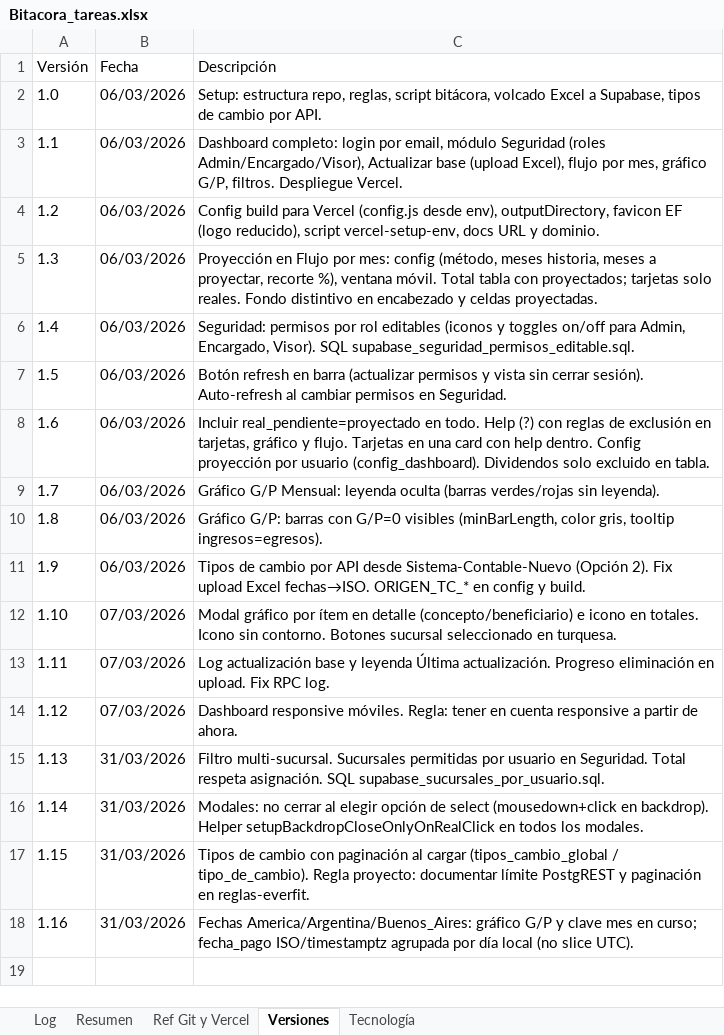
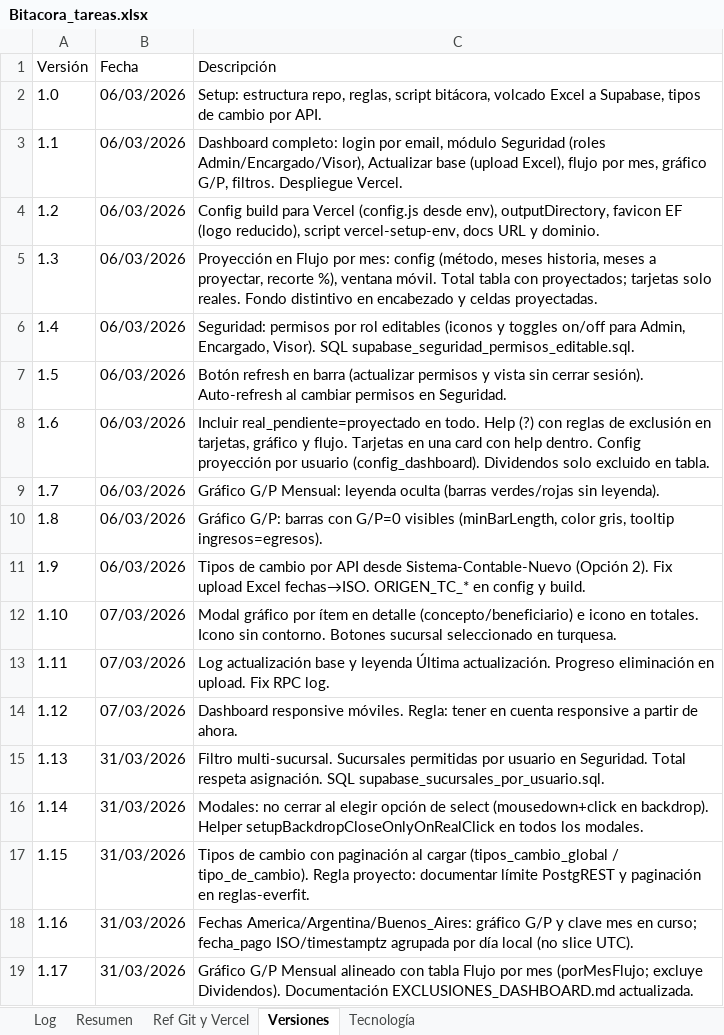
Before and after one commit to lucasbustosmartin-coder/Everfit, an Excel workbook: Bitacora_tareas.xlsx, sheet Versiones, drawn as a sheet; values as stored, in another font and other column widths than the file's, no borders; the diff names each change by its address in the sheet, - before the commit and + after, or states it on an @@ line.

```diff
--- a/Bitacora_tareas.xlsx (sheet Versiones)
+++ b/Bitacora_tareas.xlsx (sheet Versiones)
+row 19: 1.17 | 31/03/2026 | Gráfico G/P Mensual alineado con tabla Flujo por mes (porMesFlujo; excluye Dividendos). Documentación EXCLUSIONES_DASHBOARD.md actualizada.
```
Also changed, not shown: sheet Log, sheet Resumen, 3 other files.
